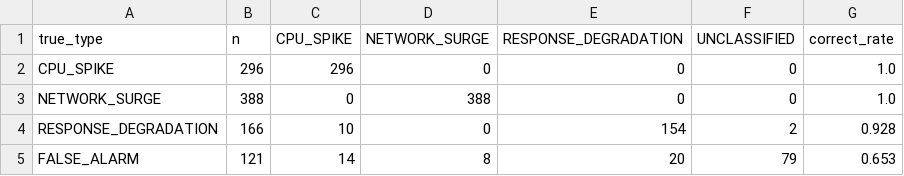
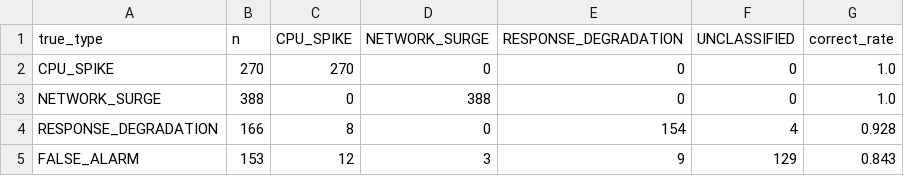
Before and after one commit to nawaphatpu-a11y/Project-Anomaly-detection-server-network-, a CSV file: data/processed/cause_diagnosis_report.csv, drawn as a sheet.

```diff
--- a/data/processed/cause_diagnosis_report.csv
+++ b/data/processed/cause_diagnosis_report.csv
@@ -1,5 +1,5 @@
 true_type,n,CPU_SPIKE,NETWORK_SURGE,RESPONSE_DEGRADATION,UNCLASSIFIED,correct_rate
-CPU_SPIKE,296,296,0,0,0,1.0
+CPU_SPIKE,270,270,0,0,0,1.0
 NETWORK_SURGE,388,0,388,0,0,1.0
-RESPONSE_DEGRADATION,166,10,0,154,2,0.928
-FALSE_ALARM,121,14,8,20,79,0.653
+RESPONSE_DEGRADATION,166,8,0,154,4,0.928
+FALSE_ALARM,153,12,3,9,129,0.843
```
Also changed, not shown: 24 other files.
